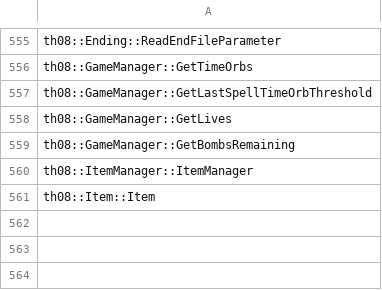
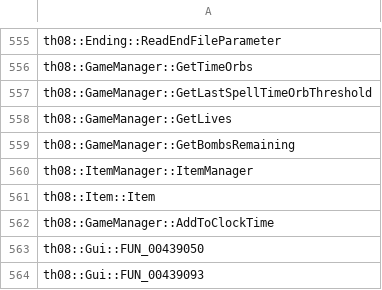
Before and after one commit to N0zoM1z0/th08, a CSV file: config/implemented.csv, drawn as a sheet; only a part is shown, gaps mark what is left out; the diff names each change by its address in the sheet, - before the commit and + after, or states it on an @@ line.

```diff
--- a/config/implemented.csv
+++ b/config/implemented.csv
+row 562: th08::GameManager::AddToClockTime
+row 563: th08::Gui::FUN_00439050
+row 564: th08::Gui::FUN_00439093
```
Also changed, not shown: config/mapping.csv, config/matches.csv, 9 other files.
